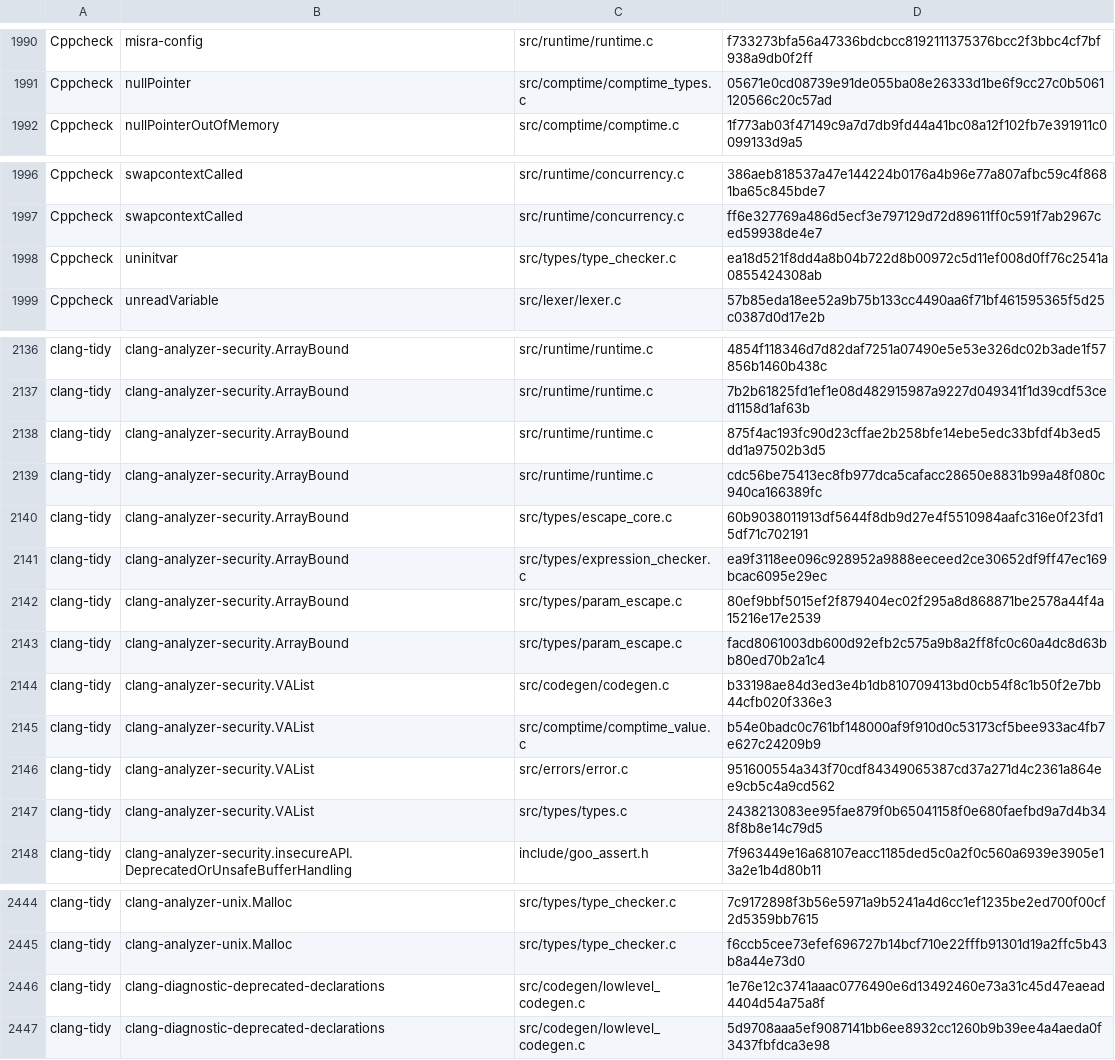
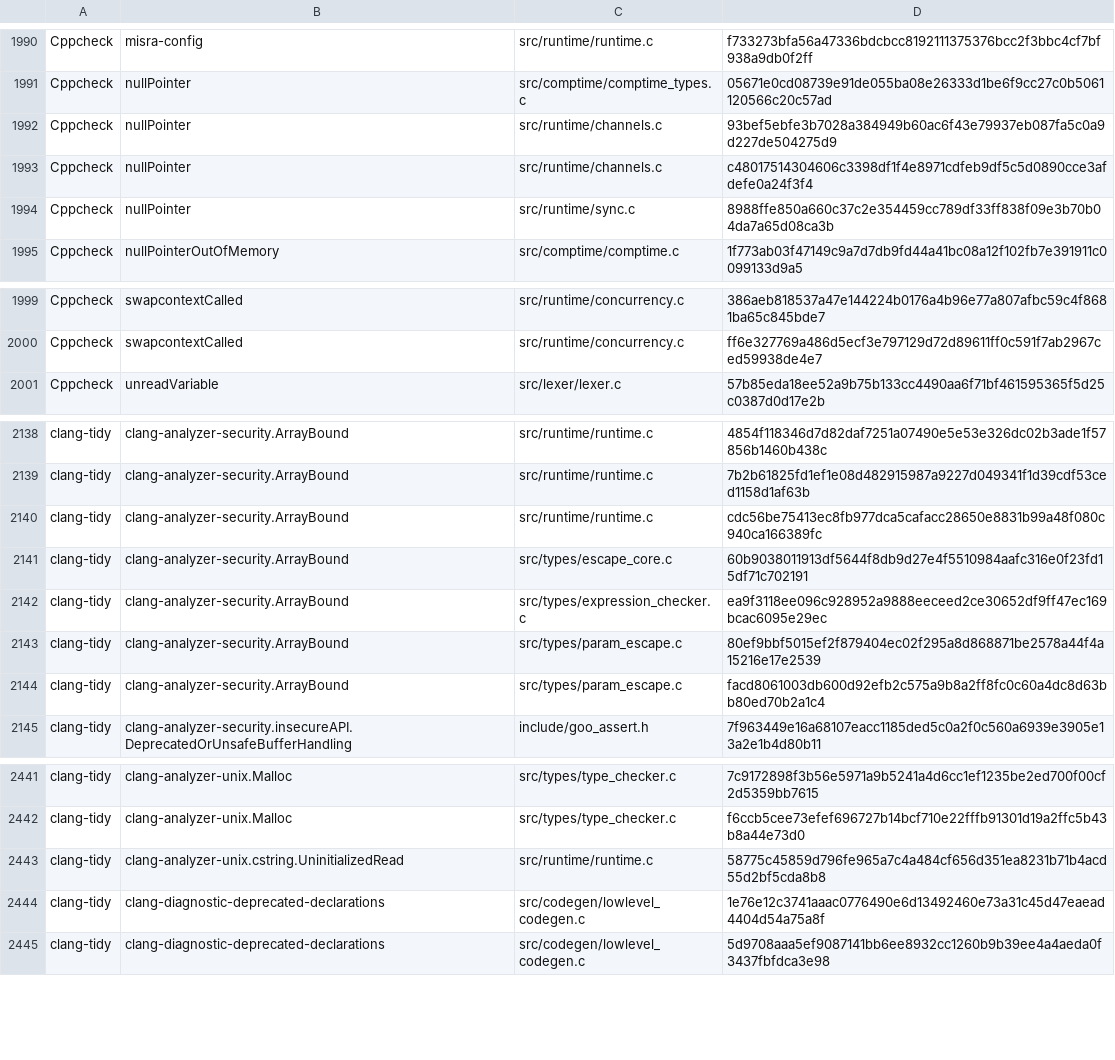
Before and after one commit to goo-lang/goolang, a TSV file: scripts/findings-baseline.gcc16-tidy23-cppcheck2.22.tsv (was scripts/findings-baseline.tsv), drawn as a sheet; only a part is shown, gaps mark what is left out; the diff covers the shown part only.

```diff
--- a/scripts/findings-baseline.tsv
+++ b/scripts/findings-baseline.gcc16-tidy23-cppcheck2.22.tsv
@@ -1991,2 +1991,5 @@ Cppcheck	misra-config	src/runtime/runtime.c	f733273bfa56a47336bdcbcc819211137537
 Cppcheck	nullPointer	src/comptime/comptime_types.c	05671e0cd08739e91de055ba08e26333d1be6f9cc27c0b5061120566c20c57ad
+Cppcheck	nullPointer	src/runtime/channels.c	93bef5ebfe3b7028a384949b60ac6f43e79937eb087fa5c0a9d227de504275d9
+Cppcheck	nullPointer	src/runtime/channels.c	c48017514304606c3398df1f4e8971cdfeb9df5c5d0890cce3afdefe0a24f3f4
+Cppcheck	nullPointer	src/runtime/sync.c	8988ffe850a660c37c2e354459cc789df33ff838f09e3b70b04da7a65d08ca3b
 Cppcheck	nullPointerOutOfMemory	src/comptime/comptime.c	1f773ab03f47149c9a7d7db9fd44a41bc08a12f102fb7e391911c0099133d9a5
@@ -1997,3 +2000,2 @@ Cppcheck	swapcontextCalled	src/runtime/concurrency.c	386aeb818537a47e144224b0176
 Cppcheck	swapcontextCalled	src/runtime/concurrency.c	ff6e327769a486d5ecf3e797129d72d89611ff0c591f7ab2967ced59938de4e7
-Cppcheck	uninitvar	src/types/type_checker.c	ea18d521f8dd4a8b04b722d8b00972c5d11ef008d0ff76c2541a0855424308ab
 Cppcheck	unreadVariable	src/lexer/lexer.c	57b85eda18ee52a9b75b133cc4490aa6f71bf461595365f5d25c0387d0d17e2b
@@ -2137,3 +2139,2 @@ clang-tidy	clang-analyzer-security.ArrayBound	src/runtime/runtime.c	4854f118346d
 clang-tidy	clang-analyzer-security.ArrayBound	src/runtime/runtime.c	7b2b61825fd1ef1e08d482915987a9227d049341f1d39cdf53ced1158d1af63b
-clang-tidy	clang-analyzer-security.ArrayBound	src/runtime/runtime.c	875f4ac193fc90d23cffae2b258bfe14ebe5edc33bfdf4b3ed5dd1a97502b3d5
 clang-tidy	clang-analyzer-security.ArrayBound	src/runtime/runtime.c	cdc56be75413ec8fb977dca5cafacc28650e8831b99a48f080c940ca166389fc
@@ -2143,6 +2144,2 @@ clang-tidy	clang-analyzer-security.ArrayBound	src/types/param_escape.c	80ef9bbf5
 clang-tidy	clang-analyzer-security.ArrayBound	src/types/param_escape.c	facd8061003db600d92efb2c575a9b8a2ff8fc0c60a4dc8d63bb80ed70b2a1c4
-clang-tidy	clang-analyzer-security.VAList	src/codegen/codegen.c	b33198ae84d3ed3e4b1db810709413bd0cb54f8c1b50f2e7bb44cfb020f336e3
-clang-tidy	clang-analyzer-security.VAList	src/comptime/comptime_value.c	b54e0badc0c761bf148000af9f910d0c53173cf5bee933ac4fb7e627c24209b9
-clang-tidy	clang-analyzer-security.VAList	src/errors/error.c	951600554a343f70cdf84349065387cd37a271d4c2361a864ee9cb5c4a9cd562
-clang-tidy	clang-analyzer-security.VAList	src/types/types.c	2438213083ee95fae879f0b65041158f0e680faefbd9a7d4b348f8b8e14c79d5
 clang-tidy	clang-analyzer-security.insecureAPI.DeprecatedOrUnsafeBufferHandling	include/goo_assert.h	7f963449e16a68107eacc1185ded5c0a2f0c560a6939e3905e13a2e1b4d80b11
@@ -2445,2 +2442,3 @@ clang-tidy	clang-analyzer-unix.Malloc	src/types/type_checker.c	7c9172898f3b56e59
 clang-tidy	clang-analyzer-unix.Malloc	src/types/type_checker.c	f6ccb5cee73efef696727b14bcf710e22fffb91301d19a2ffc5b43b8a44e73d0
+clang-tidy	clang-analyzer-unix.cstring.UninitializedRead	src/runtime/runtime.c	58775c45859d796fe965a7c4a484cf656d351ea8231b71b4acd55d2bf5cda8b8
 clang-tidy	clang-diagnostic-deprecated-declarations	src/codegen/lowlevel_codegen.c	1e76e12c3741aaac0776490e6d13492460e73a31c45d47eaead4404d54a75a8f
```
Also changed, not shown: 1 added row and 1 edited cell elsewhere in this file, docs/misra/findings-suppressions.tsv, 3 other files.
